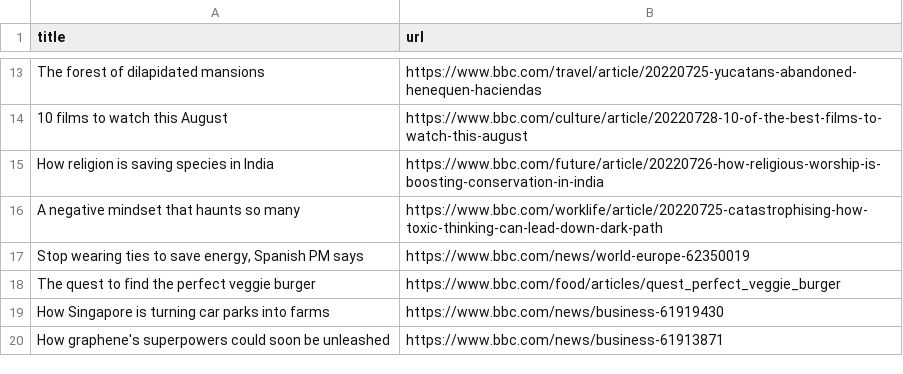
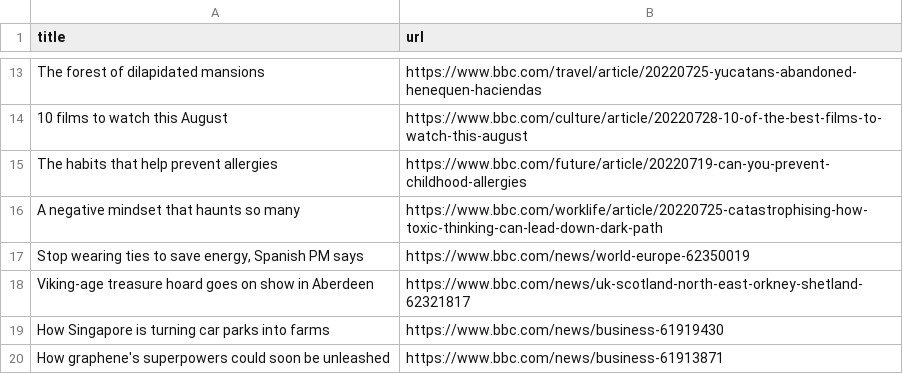
Before and after one commit to ErichBuergler/automatic-scraper-bbc, a CSV file: bbc.csv, drawn as a sheet; only a part is shown, gaps mark what is left out; removed rows and columns are numbered as before the commit, all else as after; the diff names each change by its address in the sheet, - before the commit and + after, or states it on an @@ line.

```diff
--- a/bbc.csv
+++ b/bbc.csv
-row 15: How religion is saving species in India | https://www.bbc.com/future/article/20220726-how-religious-worship-is-boosting-conservation-in-india
+row 15: The habits that help prevent allergies | https://www.bbc.com/future/article/20220719-can-you-prevent-childhood-allergies
-row 18: The quest to find the perfect veggie burger | https://www.bbc.com/food/articles/quest_perfect_veggie_burger
+row 18: Viking-age treasure hoard goes on show in Aberdeen | https://www.bbc.com/news/uk-scotland-north-east-orkney-shetland-62321817
```
